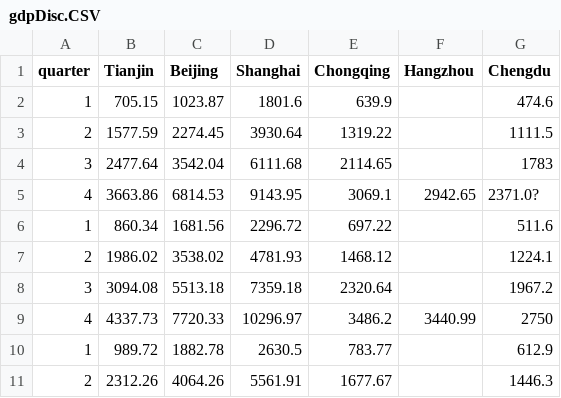
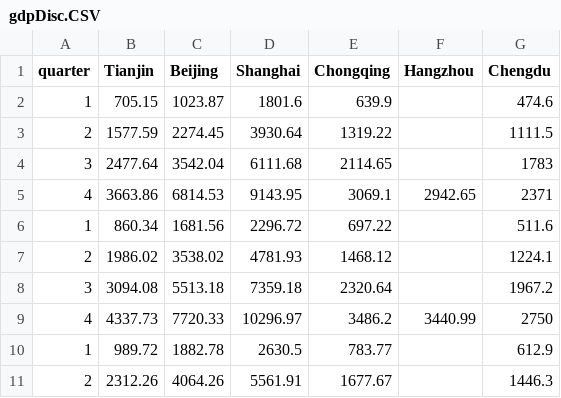
Before and after one commit to daizhehao/vouchersProblem, a CSV file: data/gdpDisc.CSV, drawn as a sheet; only a part is shown; the diff names each change by its address in the sheet, - before the commit and + after, or states it on an @@ line.

```diff
--- a/data/gdpDisc.CSV
+++ b/data/gdpDisc.CSV
-G5 (Chengdu): 2371.0?
+G5 (Chengdu): 2371
```
Also changed, not shown: 3 other files.
